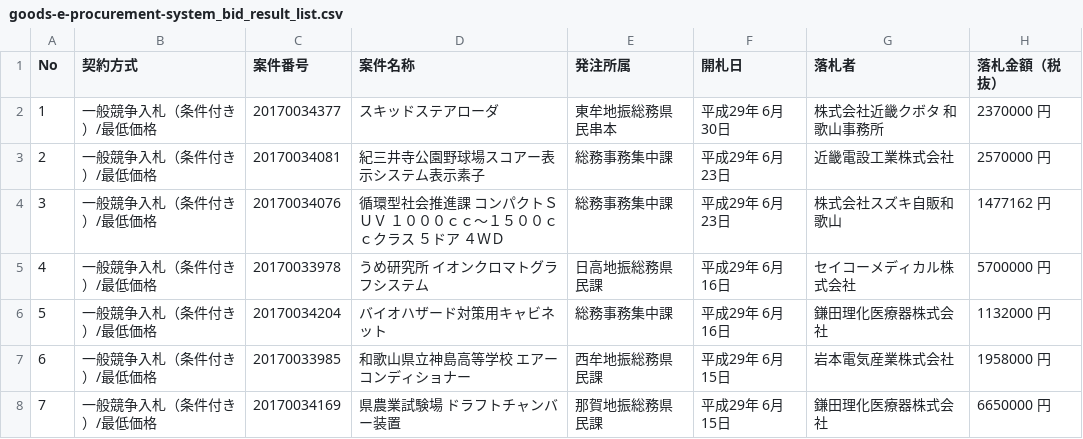
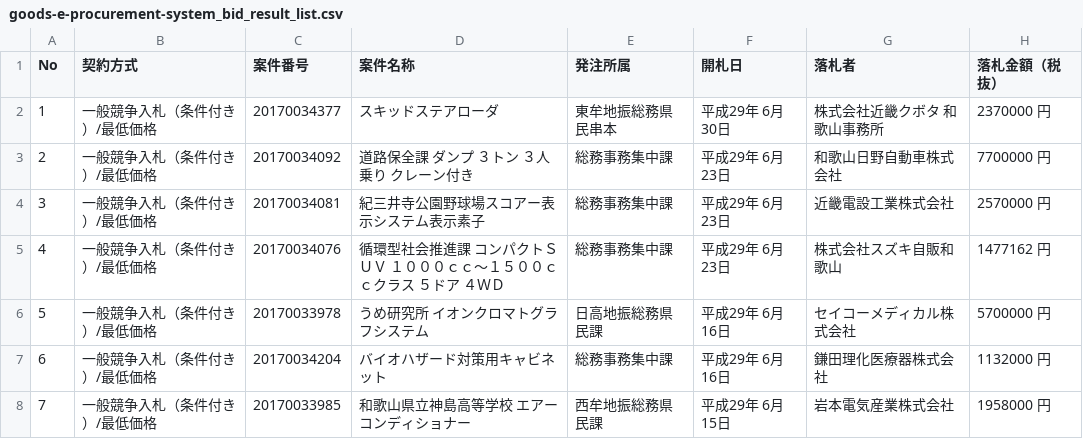
Before and after one commit to wakayama-pref-org/Goods-e-procurement-system_Bid_Result_List, a CSV file: csv/goods-e-procurement-system_bid_result_list.csv, drawn as a sheet; only a part is shown; the shorter side is filled out with more unchanged rows; addresses are those after the commit; the diff names each change by its address in the sheet, - before the commit and + after, or states it on an @@ line.

```diff
--- a/csv/goods-e-procurement-system_bid_result_list.csv
+++ b/csv/goods-e-procurement-system_bid_result_list.csv
+row 3: 2 | 一般競争入札（条件付き）/最低価格 | 20170034092 | 道路保全課 ダンプ ３トン ３人乗り クレーン付き | 総務事務集中課 | 平成29年 6月23日 | 和歌山日野自動車株式会社 | 7700000 円
@@ column A (No) renumbered from row 4 down @@
```
Also changed, not shown: 1 other file.
